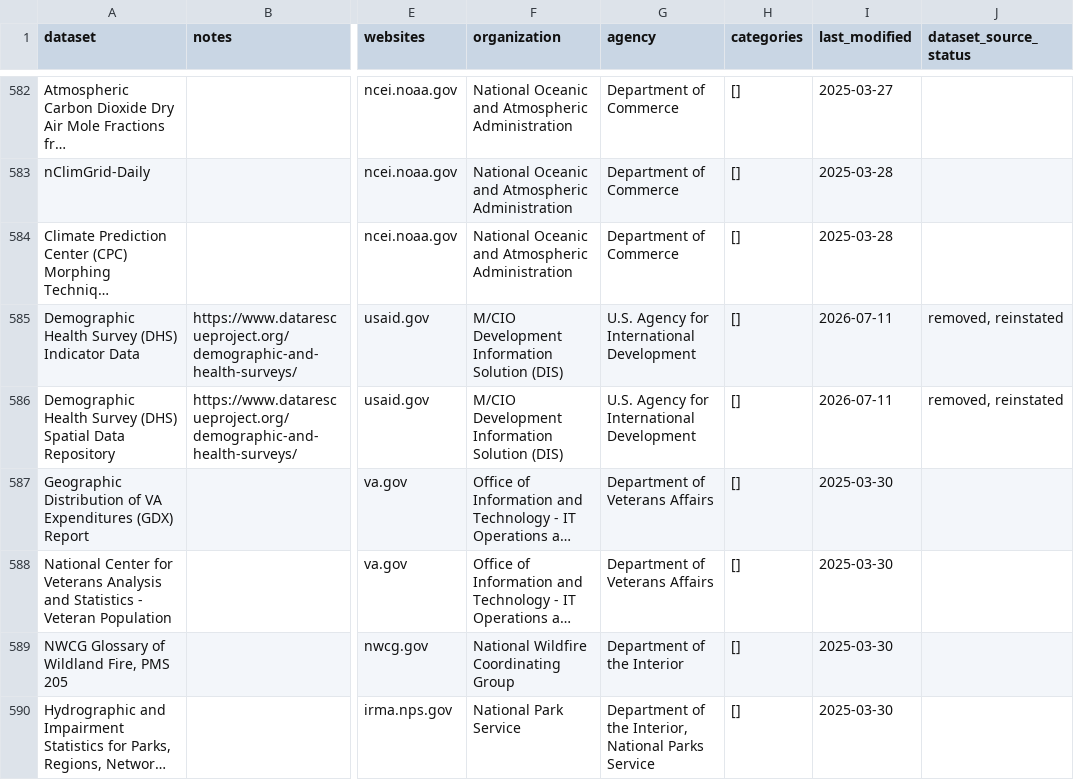
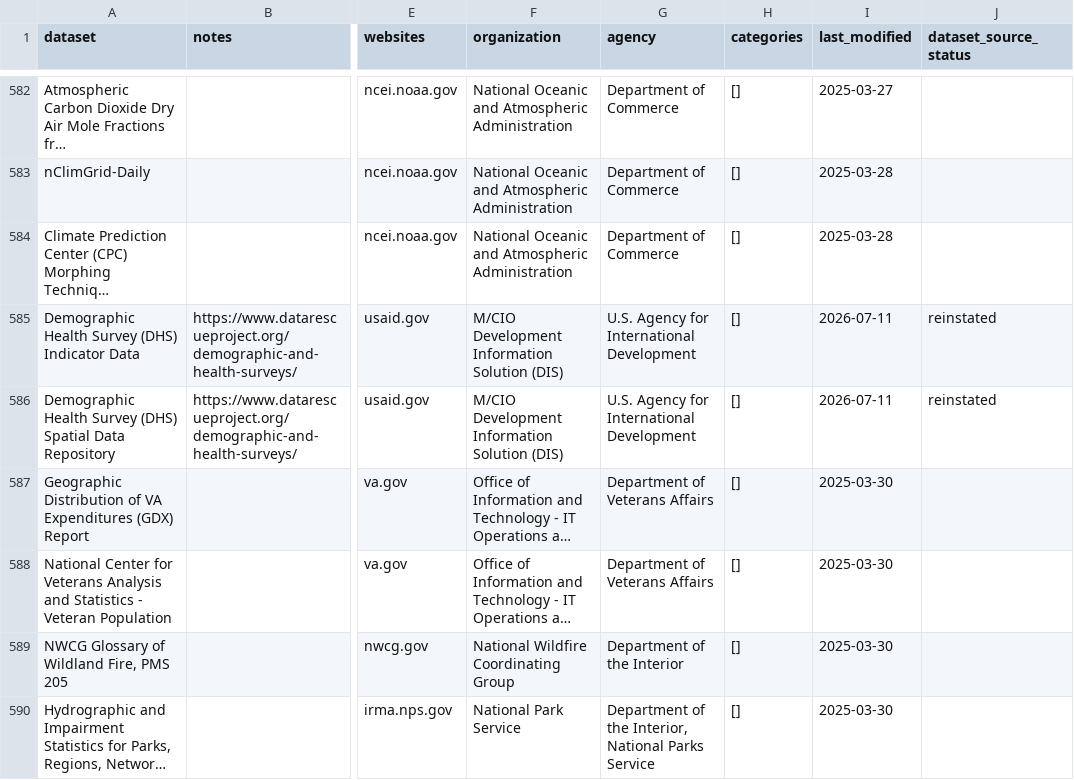
Before and after one commit to datarescueproject/portal, a CSV file: baserow_exports/datarescue_datasets.csv, drawn as a sheet; only a part is shown, gaps mark what is left out; long unchanged cells end in …; the diff names each change by its address in the sheet, - before the commit and + after, or states it on an @@ line.

```diff
--- a/baserow_exports/datarescue_datasets.csv
+++ b/baserow_exports/datarescue_datasets.csv
-J585:J586 (dataset_source_status): removed, reinstated
+J585:J586 (dataset_source_status): reinstated
```
